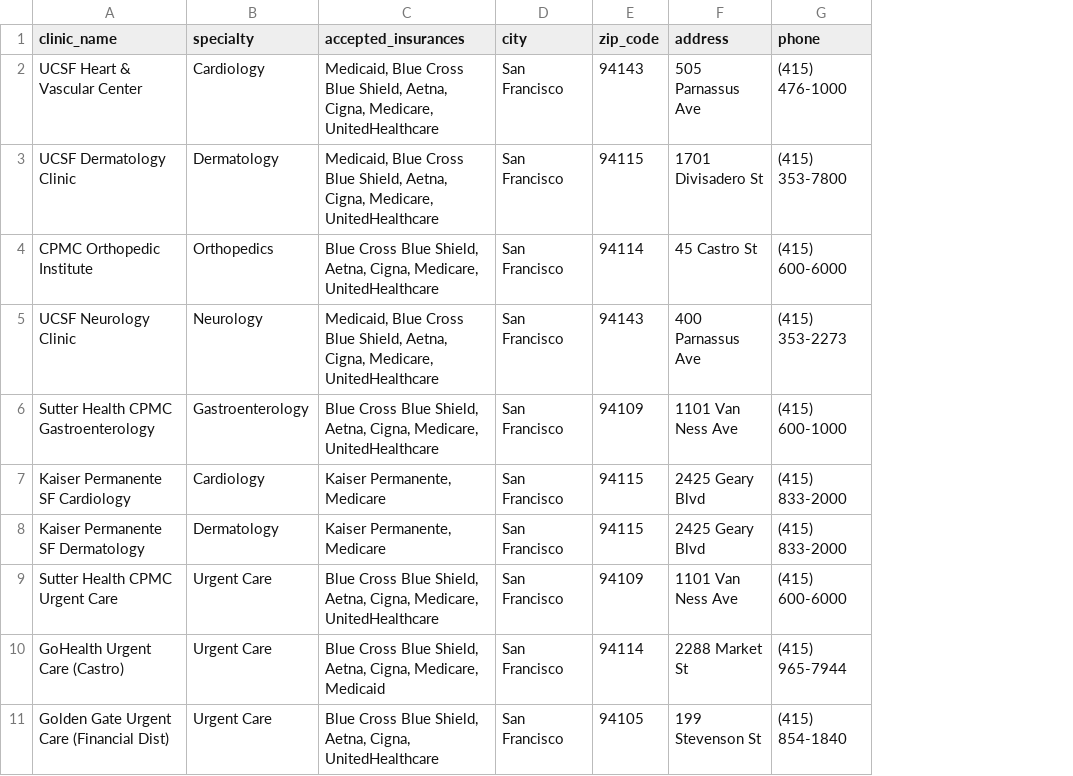
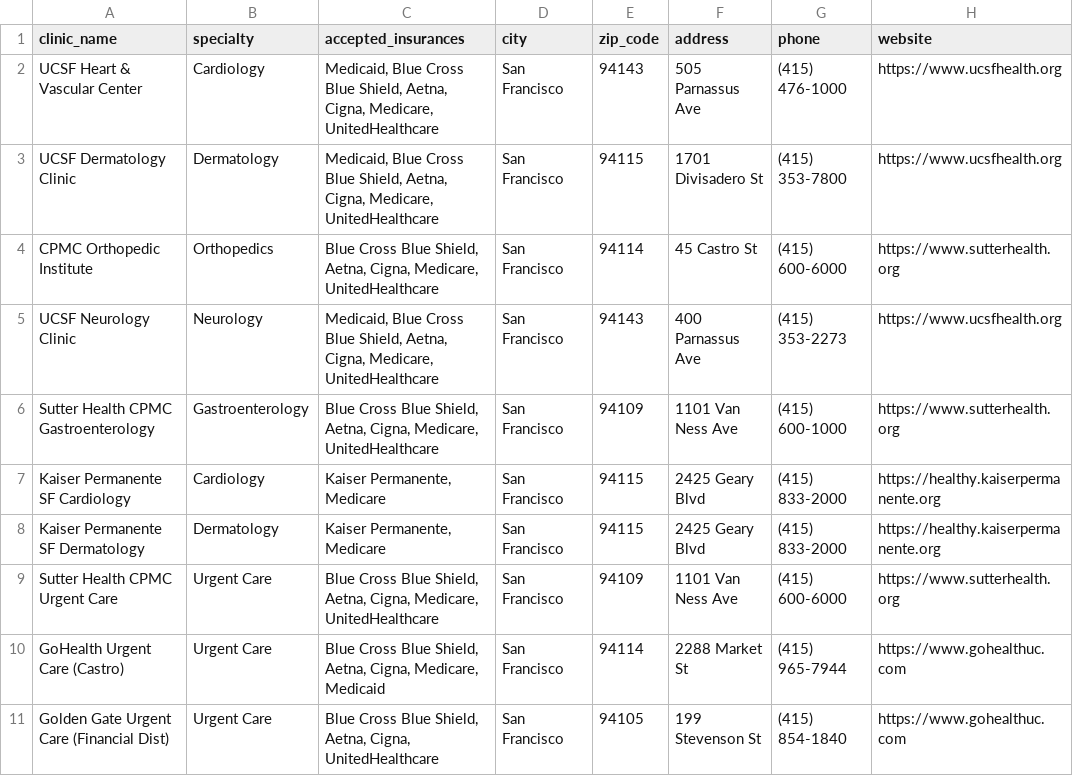
Before and after one commit to nsahoo21/ai-care-navigator, a CSV file: providers.csv, drawn as a sheet; only a part is shown; the diff names each change by its address in the sheet, - before the commit and + after, or states it on an @@ line.

Commit message:
Update providers.csv

```diff
--- a/providers.csv
+++ b/providers.csv
+column H (website), rows 2-11: https://www.ucsfhealth.org | https://www.ucsfhealth.org | https://www.sutterhealth.org | https://www.ucsfhealth.org | https://www.sutterhealth.org | https://healthy.kaiserpermanente.org | https://healthy.kaiserpermanente.org | https://www.sutterhealth.org | https://www.gohealthuc.com | https://www.gohealthuc.com
```
